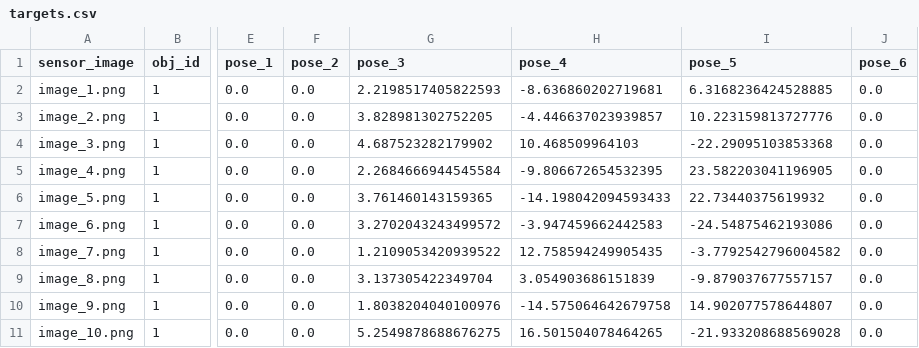
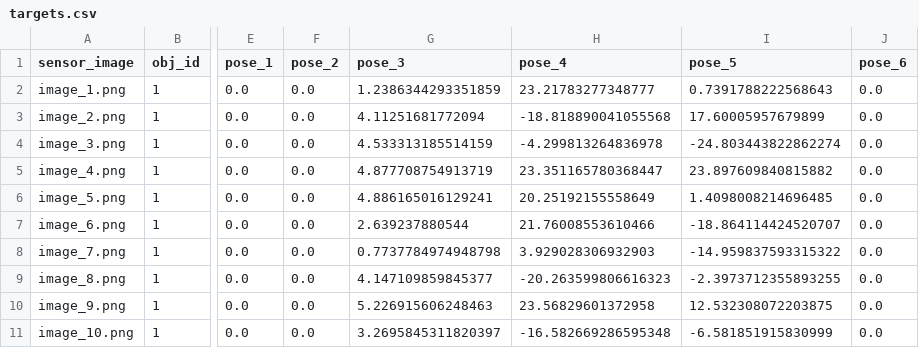
Before and after one commit to ac-93/tactile_gym_servo_control, a CSV file: tactile_gym_servo_control/data/surface_3d/tap/example_data/targets.csv, drawn as a sheet; only a part is shown, gaps mark what is left out; the diff names each change by its address in the sheet, - before the commit and + after, or states it on an @@ line.

```diff
--- a/tactile_gym_servo_control/data/surface_3d/tap/example_data/targets.csv
+++ b/tactile_gym_servo_control/data/surface_3d/tap/example_data/targets.csv
-G2 (pose_3): 2.2198517405822593
+G2 (pose_3): 1.2386344293351859
-H2 (pose_4): -8.636860202719681
+H2 (pose_4): 23.21783277348777
-I2 (pose_5): 6.3168236424528885
+I2 (pose_5): 0.7391788222568643
-G3 (pose_3): 3.828981302752205
+G3 (pose_3): 4.11251681772094
-H3 (pose_4): -4.446637023939857
+H3 (pose_4): -18.818890041055568
-I3 (pose_5): 10.223159813727776
+I3 (pose_5): 17.60005957679899
-G4 (pose_3): 4.687523282179902
+G4 (pose_3): 4.533313185514159
-H4 (pose_4): 10.468509964103
+H4 (pose_4): -4.299813264836978
-I4 (pose_5): -22.29095103853368
+I4 (pose_5): -24.803443822862274
-G5 (pose_3): 2.2684666944545584
+G5 (pose_3): 4.877708754913719
-H5 (pose_4): -9.806672654532395
+H5 (pose_4): 23.351165780368447
-I5 (pose_5): 23.582203041196905
+I5 (pose_5): 23.897609840815882
-G6 (pose_3): 3.761460143159365
+G6 (pose_3): 4.886165016129241
-H6 (pose_4): -14.198042094593433
+H6 (pose_4): 20.25192155558649
-I6 (pose_5): 22.73440375619932
+I6 (pose_5): 1.4098008214696485
-G7 (pose_3): 3.2702043243499572
+G7 (pose_3): 2.639237880544
-H7 (pose_4): -3.947459662442583
+H7 (pose_4): 21.76008553610466
-I7 (pose_5): -24.54875462193086
+I7 (pose_5): -18.864114424520707
-G8 (pose_3): 1.2109053420939522
+G8 (pose_3): 0.7737784974948798
-H8 (pose_4): 12.758594249905435
+H8 (pose_4): 3.929028306932903
-I8 (pose_5): -3.7792542796004582
+I8 (pose_5): -14.959837593315322
-G9 (pose_3): 3.137305422349704
+G9 (pose_3): 4.147109859845377
-H9 (pose_4): 3.054903686151839
+H9 (pose_4): -20.263599806616323
-I9 (pose_5): -9.879037677557157
+I9 (pose_5): -2.3973712355893255
-G10 (pose_3): 1.8038204040100976
+G10 (pose_3): 5.226915606248463
-H10 (pose_4): -14.575064642679758
+H10 (pose_4): 23.56829601372958
-I10 (pose_5): 14.902077578644807
+I10 (pose_5): 12.532308072203875
-G11 (pose_3): 5.2549878688676275
+G11 (pose_3): 3.2695845311820397
-H11 (pose_4): 16.501504078464265
+H11 (pose_4): -16.582669286595348
-I11 (pose_5): -21.933208688569028
+I11 (pose_5): -6.581851915830999
```
Also changed, not shown: 20 other files.
